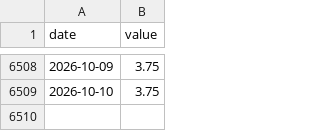
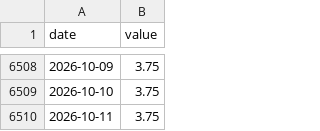
Before and after one commit to cherubis84-png/etf-timing, a CSV file: data/cache/fred_DFEDTARL.csv, drawn as a sheet; only a part is shown, gaps mark what is left out; the diff names each change by its address in the sheet, - before the commit and + after, or states it on an @@ line.

```diff
--- a/data/cache/fred_DFEDTARL.csv
+++ b/data/cache/fred_DFEDTARL.csv
+row 6510: 2026-10-11 | 3.75
```
Also changed, not shown: data/cache/fred_DFEDTARU.csv, 39 other files.
